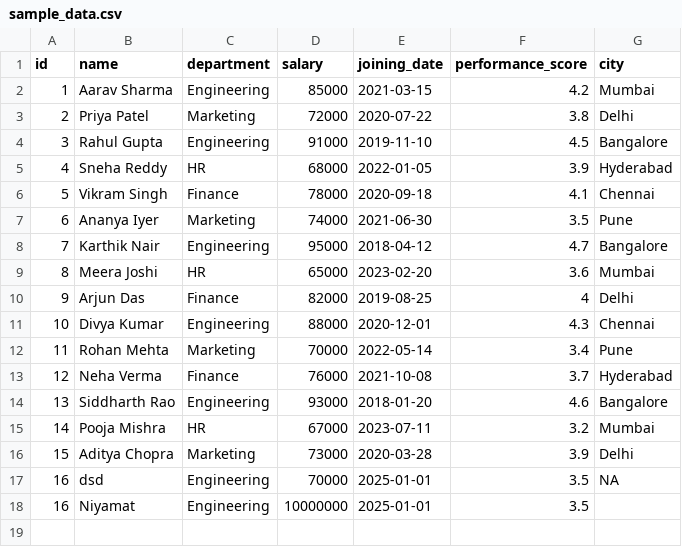
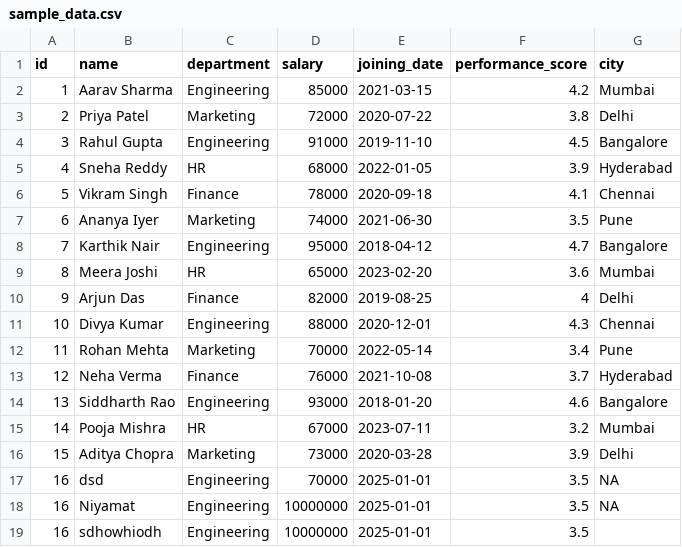
Before and after one commit to Ashish-kumar-lilly/test, a CSV file: sample_data.csv, drawn as a sheet.

Commit message:
Updated via Shiny app on 2026-03-10 09:09:20.741708

```diff
--- a/sample_data.csv
+++ b/sample_data.csv
@@ -17,2 +17,3 @@ id,name,department,salary,joining_date,performance_score,city
 16,dsd,Engineering,70000,2025-01-01,3.5,NA
-16,Niyamat,Engineering,10000000,2025-01-01,3.5,
+16,Niyamat,Engineering,10000000,2025-01-01,3.5,NA
+16,sdhowhiodh,Engineering,10000000,2025-01-01,3.5,
```
